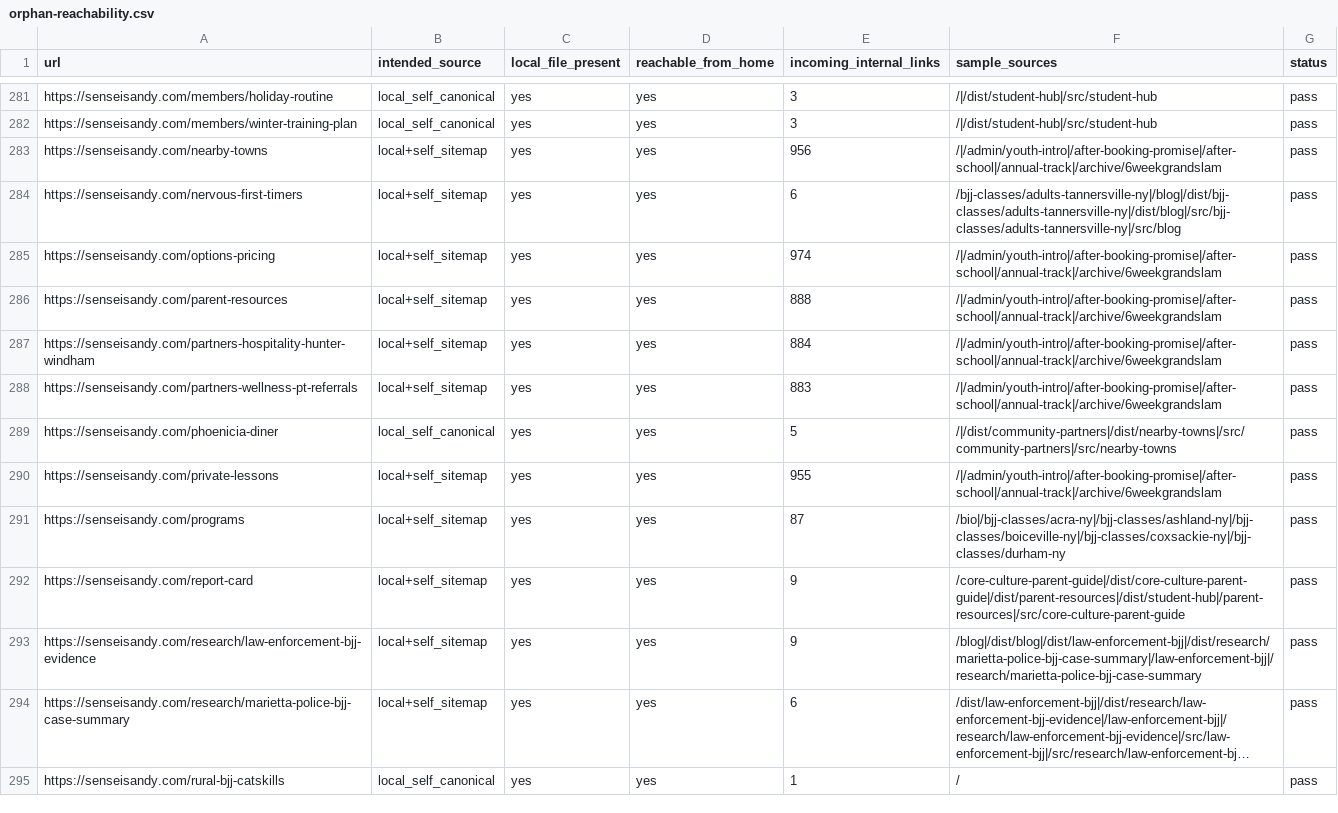
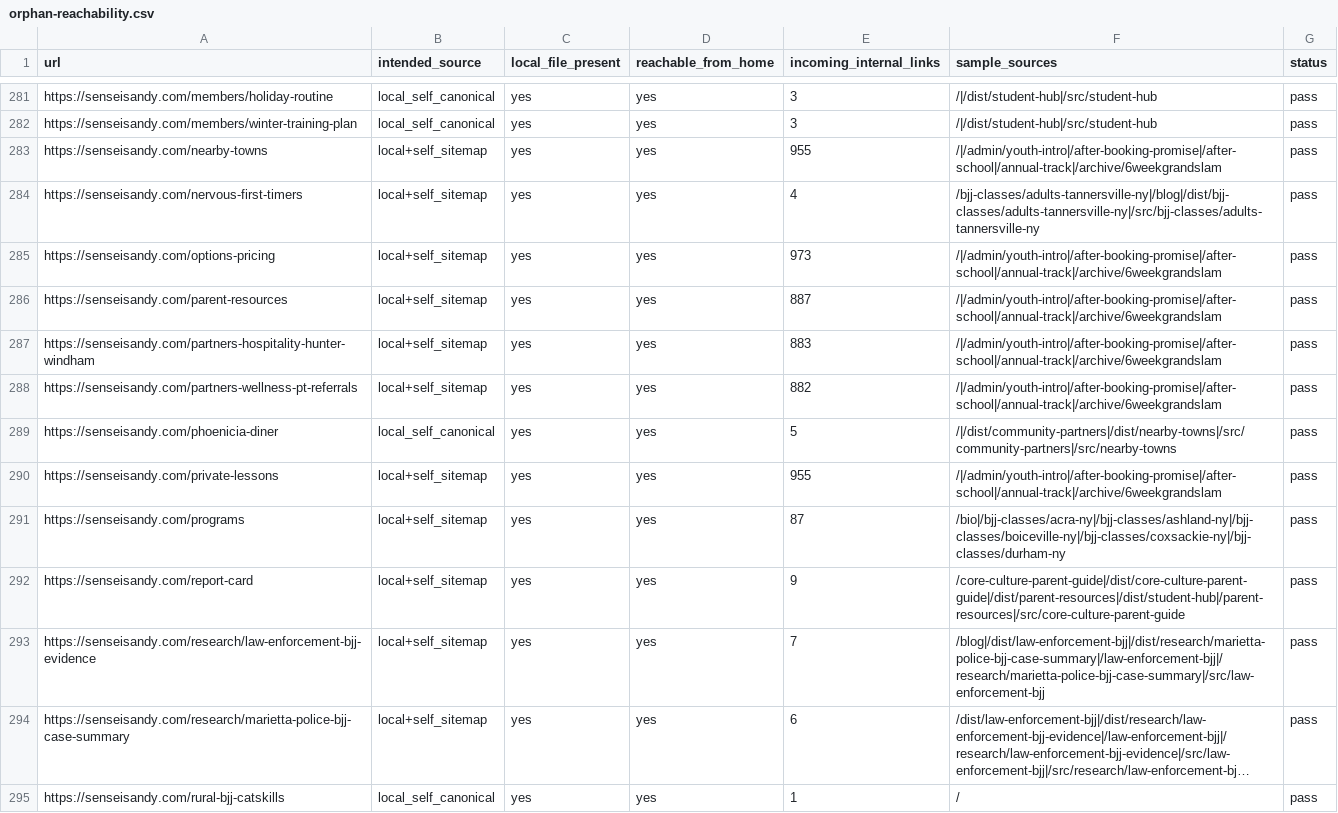
Before and after one commit to TriangleWizX/jun1826, a CSV file: crawl-reports/orphan-reachability.csv, drawn as a sheet; only a part is shown, gaps mark what is left out; long unchanged cells end in …; the diff covers the shown part only; the diff names each change by its address in the sheet, - before the commit and + after, or states it on an @@ line.

```diff
--- a/crawl-reports/orphan-reachability.csv
+++ b/crawl-reports/orphan-reachability.csv
-E283 (incoming_internal_links): 956
+E283 (incoming_internal_links): 955
-E284 (incoming_internal_links): 6
+E284 (incoming_internal_links): 4
-F284 (sample_sources): /bjj-classes/adults-tannersville-ny|/blog|/dist/bjj-classes/adults-tannersville-ny|/dist/blog|/src/bjj-classes/adults-tannersville-ny|/src/blog
+F284 (sample_sources): /bjj-classes/adults-tannersville-ny|/blog|/dist/bjj-classes/adults-tannersville-ny|/src/bjj-classes/adults-tannersville-ny
-E285 (incoming_internal_links): 974
+E285 (incoming_internal_links): 973
-E286 (incoming_internal_links): 888
+E286 (incoming_internal_links): 887
-E287 (incoming_internal_links): 884
+E287 (incoming_internal_links): 883
-E288 (incoming_internal_links): 883
+E288 (incoming_internal_links): 882
-E293 (incoming_internal_links): 9
+E293 (incoming_internal_links): 7
-F293 (sample_sources): /blog|/dist/blog|/dist/law-enforcement-bjj|/dist/research/marietta-police-bjj-case-summary|/law-enforcement-bjj|/research/marietta-police-bjj-case-summary
+F293 (sample_sources): /blog|/dist/law-enforcement-bjj|/dist/research/marietta-police-bjj-case-summary|/law-enforcement-bjj|/research/marietta-police-bjj-case-summary|/src/law-enforcement-bjj
```
Also changed, not shown: 59 edited cells elsewhere in this file, 3 other files.
